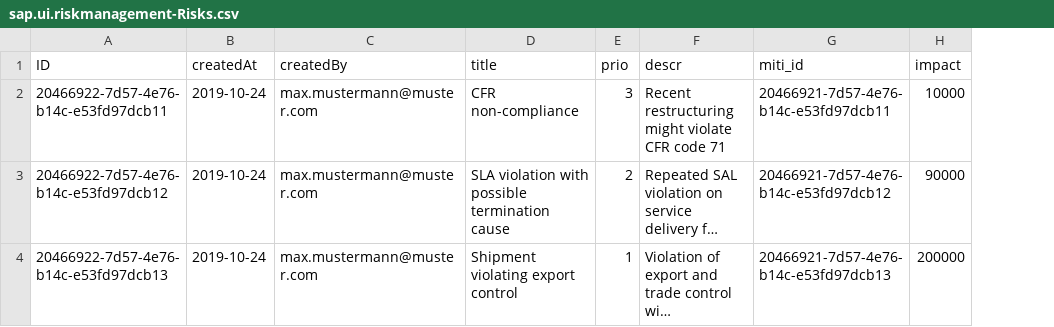
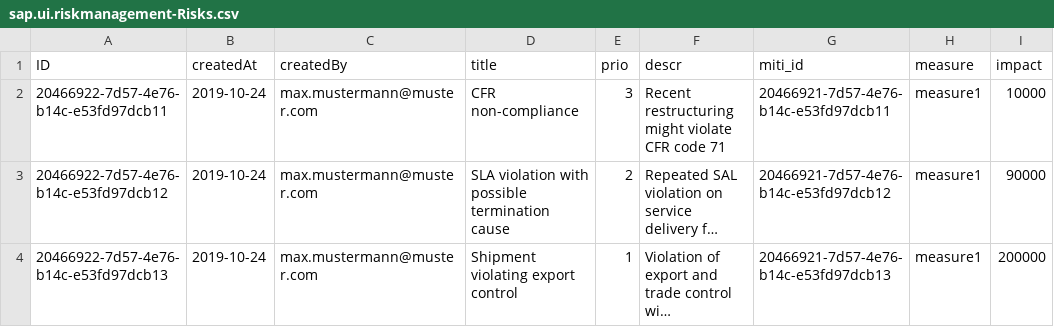
Before and after one commit to catcherin/sapHomework, a CSV file: db/data/sap.ui.riskmanagement-Risks.csv, drawn as a sheet; long unchanged cells end in …; the diff names each change by its address in the sheet, - before the commit and + after, or states it on an @@ line.

Commit message:
add measure

```diff
--- a/db/data/sap.ui.riskmanagement-Risks.csv
+++ b/db/data/sap.ui.riskmanagement-Risks.csv
+column H (measure), rows 2-4: all measure1
```
Also changed, not shown: 47 other files.
